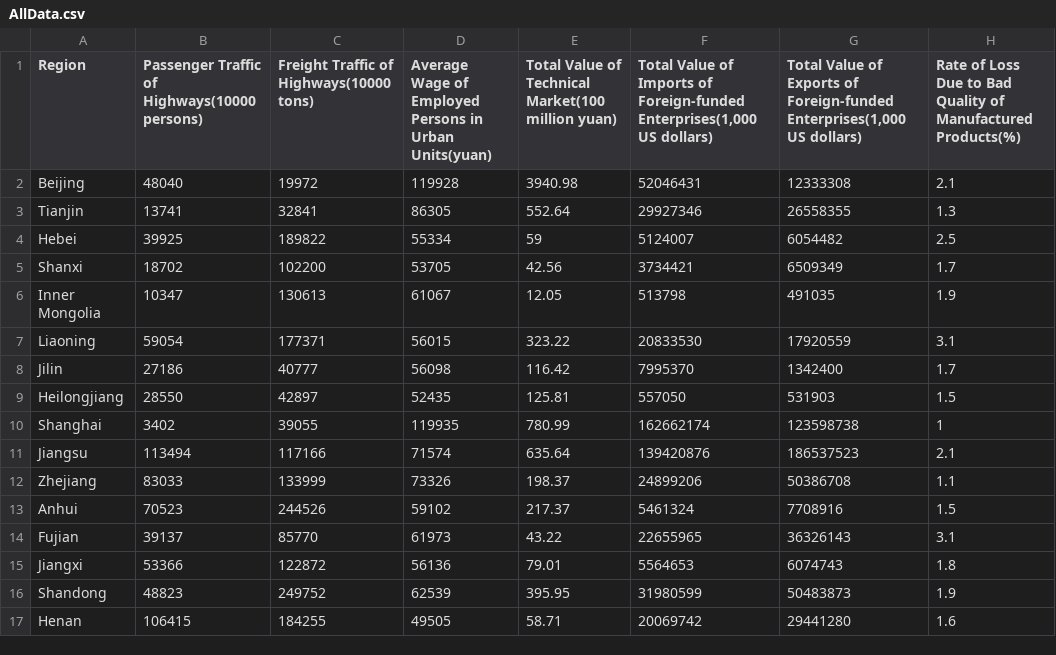
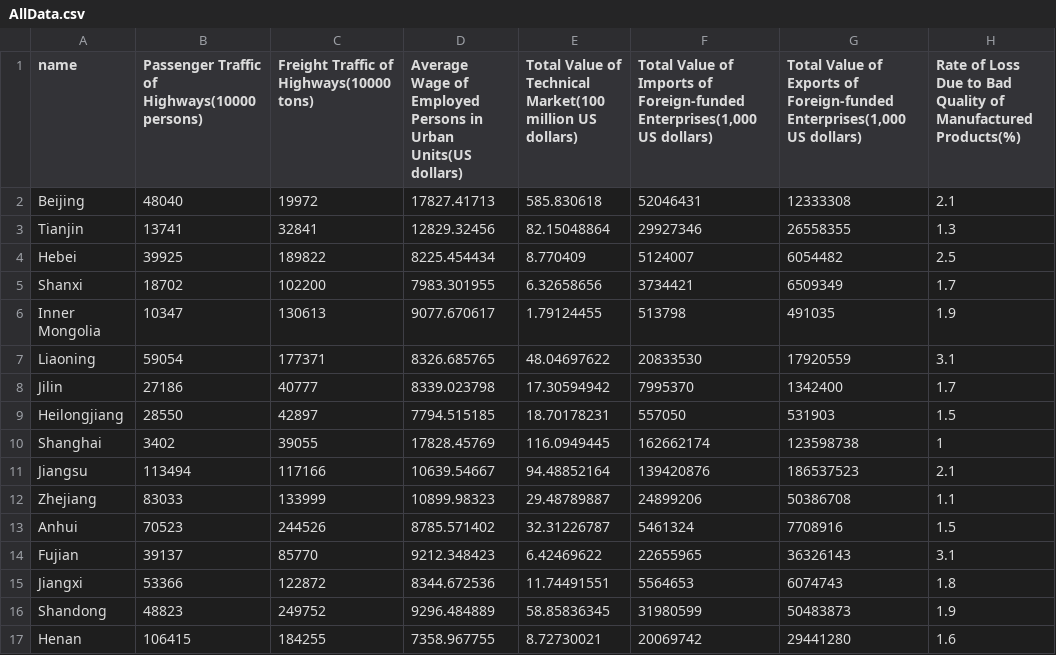
Before and after one commit to TimPrestby/D3lab, a CSV file: data/AllData.csv, drawn as a sheet; only a part is shown; the diff covers the shown part only.

```diff
--- a/data/AllData.csv
+++ b/data/AllData.csv
@@ -1,17 +1,17 @@
-Region,Passenger Traffic of Highways(10000 persons),Freight Traffic of Highways(10000 tons),Average Wage of Employed Persons in Urban Units(yuan),Total Value of Technical Market(100 million yuan),"Total Value of Imports of Foreign-funded Enterprises(1,000 US dollars)","Total Value of Exports of Foreign-funded Enterprises(1,000 US dollars)",Rate of Loss Due to Bad Quality of Manufactured Products(%)
-Beijing,48040,19972,119928,3940.98,52046431,12333308,2.1
-Tianjin,13741,32841,86305,552.64,29927346,26558355,1.3
-Hebei,39925,189822,55334,59,5124007,6054482,2.5
-Shanxi,18702,102200,53705,42.56,3734421,6509349,1.7
-Inner Mongolia,10347,130613,61067,12.05,513798,491035,1.9
-Liaoning,59054,177371,56015,323.22,20833530,17920559,3.1
-Jilin,27186,40777,56098,116.42,7995370,1342400,1.7
-Heilongjiang,28550,42897,52435,125.81,557050,531903,1.5
-Shanghai,3402,39055,119935,780.99,162662174,123598738,1
-Jiangsu,113494,117166,71574,635.64,139420876,186537523,2.1
-Zhejiang,83033,133999,73326,198.37,24899206,50386708,1.1
-Anhui,70523,244526,59102,217.37,5461324,7708916,1.5
-Fujian,39137,85770,61973,43.22,22655965,36326143,3.1
-Jiangxi,53366,122872,56136,79.01,5564653,6074743,1.8
-Shandong,48823,249752,62539,395.95,31980599,50483873,1.9
-Henan,106415,184255,49505,58.71,20069742,29441280,1.6
+name,Passenger Traffic of Highways(10000 persons),Freight Traffic of Highways(10000 tons),Average Wage of Employed Persons in Urban Units(US dollars),Total Value of Technical Market(100 million US dollars),"Total Value of Imports of Foreign-funded Enterprises(1,000 US dollars)","Total Value of Exports of Foreign-funded Enterprises(1,000 US dollars)",Rate of Loss Due to Bad Quality of Manufactured Products(%)
+Beijing,48040,19972,17827.41713,585.830618,52046431,12333308,2.1
+Tianjin,13741,32841,12829.32456,82.15048864,29927346,26558355,1.3
+Hebei,39925,189822,8225.454434,8.770409,5124007,6054482,2.5
+Shanxi,18702,102200,7983.301955,6.32658656,3734421,6509349,1.7
+Inner Mongolia,10347,130613,9077.670617,1.79124455,513798,491035,1.9
+Liaoning,59054,177371,8326.685765,48.04697622,20833530,17920559,3.1
+Jilin,27186,40777,8339.023798,17.30594942,7995370,1342400,1.7
+Heilongjiang,28550,42897,7794.515185,18.70178231,557050,531903,1.5
+Shanghai,3402,39055,17828.45769,116.0949445,162662174,123598738,1
+Jiangsu,113494,117166,10639.54667,94.48852164,139420876,186537523,2.1
+Zhejiang,83033,133999,10899.98323,29.48789887,24899206,50386708,1.1
+Anhui,70523,244526,8785.571402,32.31226787,5461324,7708916,1.5
+Fujian,39137,85770,9212.348423,6.42469622,22655965,36326143,3.1
+Jiangxi,53366,122872,8344.672536,11.74491551,5564653,6074743,1.8
+Shandong,48823,249752,9296.484889,58.85836345,31980599,50483873,1.9
+Henan,106415,184255,7358.967755,8.72730021,20069742,29441280,1.6
```
Also changed, not shown: 30 edited cells elsewhere in this file, 3 other files.
